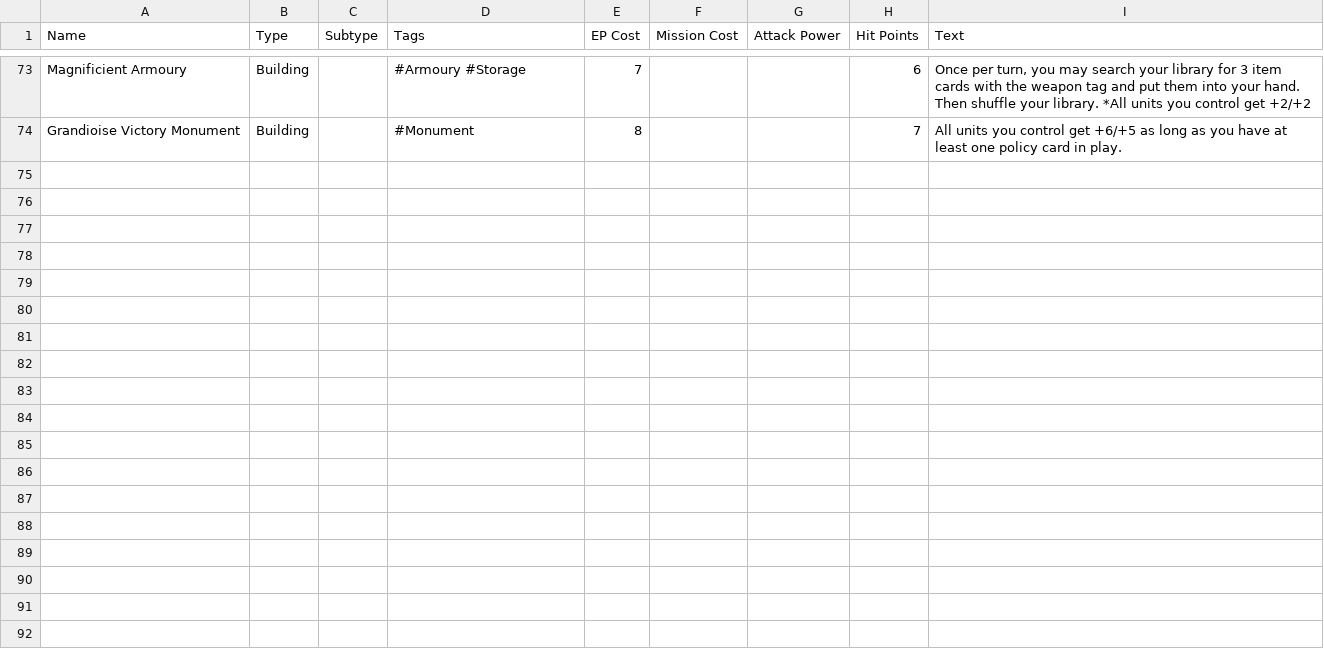
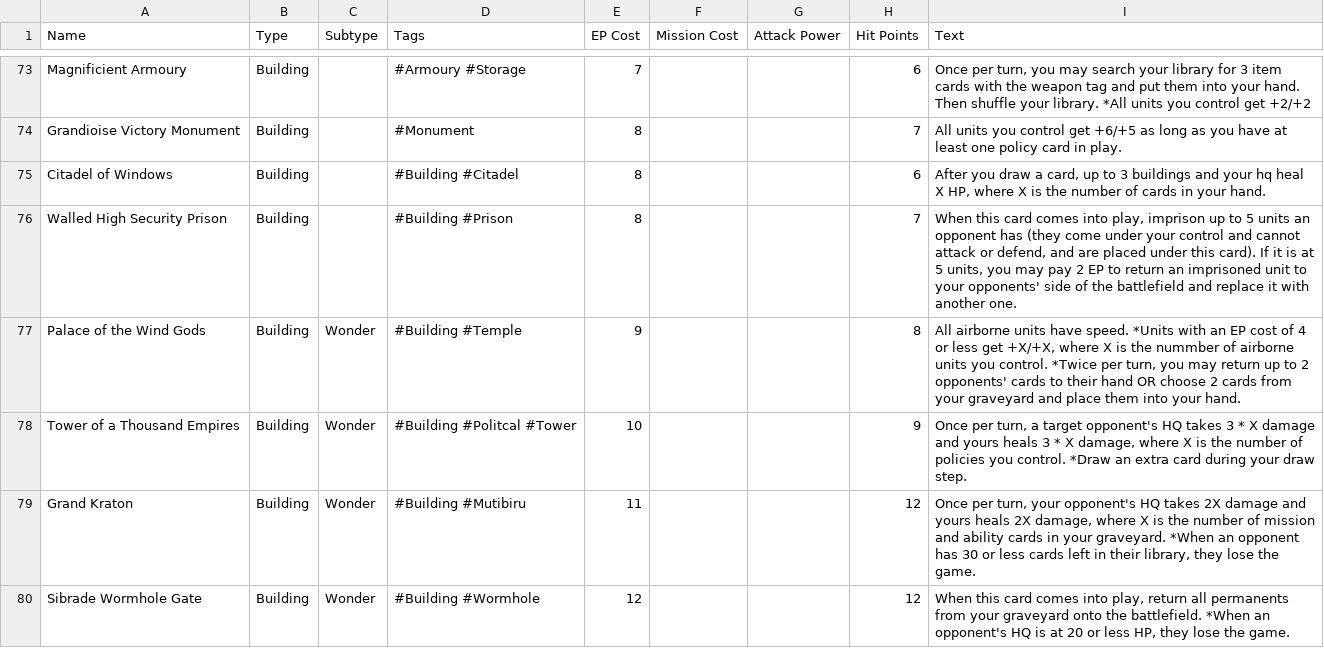
Before and after one commit to jodebane/Starscale-Battleground, a CSV file: data/card-info/base_cards_list.csv, drawn as a sheet; only a part is shown, gaps mark what is left out; the diff names each change by its address in the sheet, - before the commit and + after, or states it on an @@ line.

Commit message:
Update base_cards_list.csv
Completed the Building Cards

```diff
--- a/data/card-info/base_cards_list.csv
+++ b/data/card-info/base_cards_list.csv
+row 75: Citadel of Windows | Building |  | #Building #Citadel | 8 |  |  | 6 | After you draw a card, up to 3 buildings and your hq heal X HP, where X is the number of cards in your hand.
+row 76: Walled High Security Prison | Building |  | #Building #Prison | 8 |  |  | 7 | When this card comes into play, imprison up to 5 units an opponent has (they come under your control and cannot attack or defend, and are placed under this card). If it is at 5 units, you may pay 2 EP to return an imprisoned unit to your opponents' side of the battlefield and replace it with another one.
+row 77: Palace of the Wind Gods | Building | Wonder | #Building #Temple | 9 |  |  | 8 | All airborne units have speed. *Units with an EP cost of 4 or less get +X/+X, where X is the nummber of airborne units you control. *Twice per turn, you may return up to 2 opponents' cards to their hand OR choose 2 cards from your graveyard and place them into your hand.
+row 78: Tower of a Thousand Empires | Building | Wonder | #Building #Politcal #Tower | 10 |  |  | 9 | Once per turn, a target opponent's HQ takes 3 * X damage and yours heals 3 * X damage, where X is the number of policies you control. *Draw an extra card during your draw step.
+row 79: Grand Kraton | Building | Wonder | #Building #Mutibiru | 11 |  |  | 12 | Once per turn, your opponent's HQ takes 2X damage and yours heals 2X damage, where X is the number of mission and ability cards in your graveyard. *When an opponent has 30 or less cards left in their library, they lose the game.
+row 80: Sibrade Wormhole Gate | Building | Wonder | #Building #Wormhole | 12 |  |  | 12 | When this card comes into play, return all permanents from your graveyard onto the battlefield. *When an opponent's HQ is at 20 or less HP, they lose the game.
```
